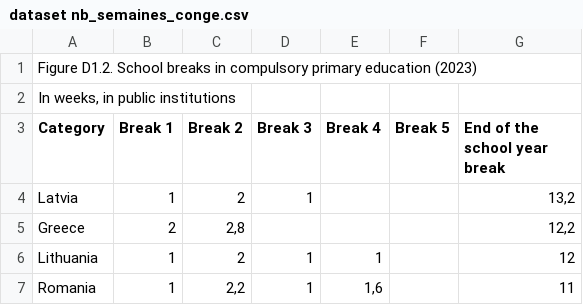
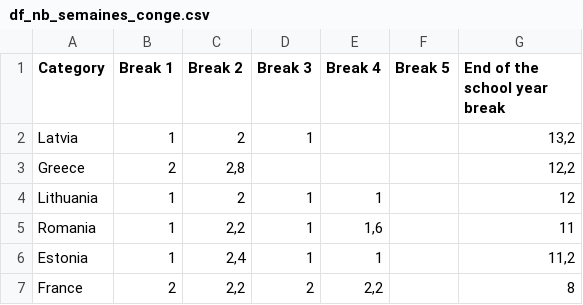
Before and after one commit to ahmedmokeddem/dalas, a CSV file: datasets_dw/Racha/df_nb_semaines_conge.csv (was datasets_dw/Racha/dataset nb_semaines_conge.csv), drawn as a sheet; only a part is shown; the shorter side is filled out with more unchanged rows.

```diff
--- a/datasets_dw/Racha/dataset nb_semaines_conge.csv
+++ b/datasets_dw/Racha/df_nb_semaines_conge.csv
@@ -1,4 +1 @@
-"Figure D1.2. School breaks in compulsory primary education (2023)
-"
-"In weeks, in public institutions"
 "Category";"Break 1";"Break 2";"Break 3";"Break 4";"Break 5";"End of the school year break"
```
Also changed, not shown: datasets_dw/Racha/df_nb_heureTravail_primaire_college.csv, 4 other files.
